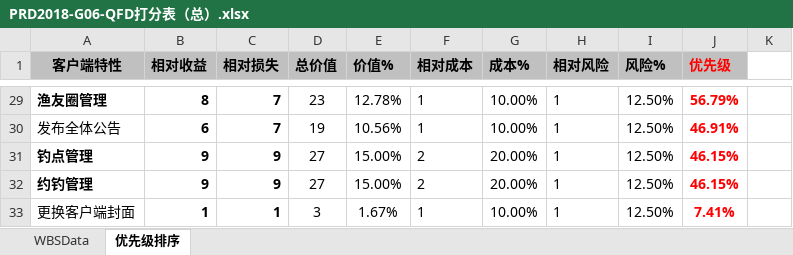
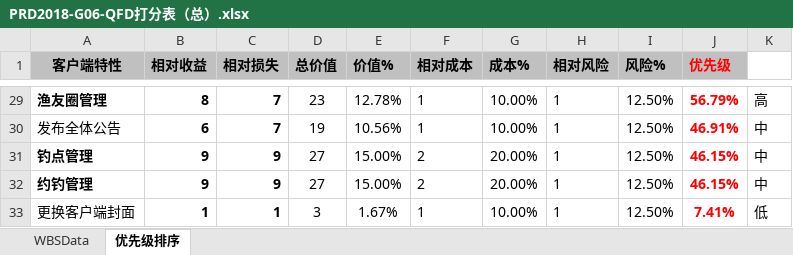
Before and after one commit to Maojiao/PRD, an Excel workbook: 渔乐生活/受控文档/软件需求规格说明书/QDF打分表/PRD2018-G06-QFD打分表（总）.xlsx, sheet 优先级排序, drawn as a sheet; only a part is shown, gaps mark what is left out; values as stored, in another font and other column widths than the file's, no borders; the diff covers the shown part only; the diff names each change by its address in the sheet, - before the commit and + after, or states it on an @@ line.

```diff
--- a/渔乐生活/受控文档/软件需求规格说明书/QDF打分表/PRD2018-G06-QFD打分表（总）.xlsx (sheet 优先级排序)
+++ b/渔乐生活/受控文档/软件需求规格说明书/QDF打分表/PRD2018-G06-QFD打分表（总）.xlsx (sheet 优先级排序)
-K29: (empty)
+K29: 高
-K30:K32: (empty)
+K30:K32: 中
-K33: (empty)
+K33: 低
```
Also changed, not shown: 23 edited cells elsewhere in this sheet, sheet WBSData, 3 other files.
